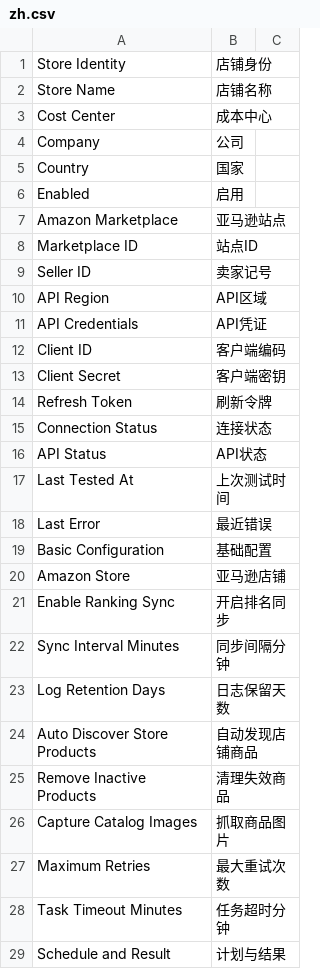
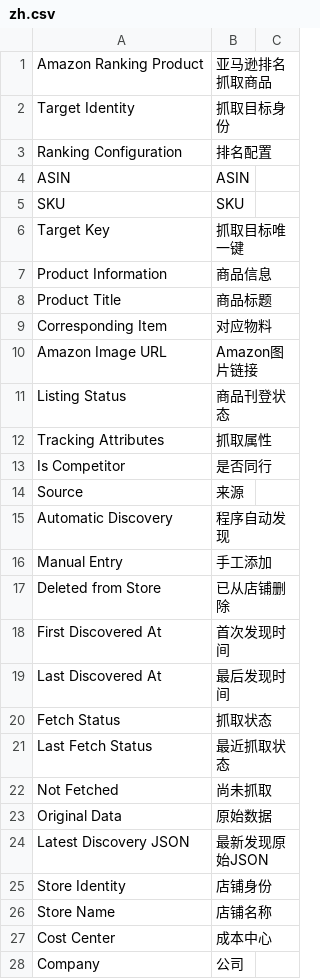
Before and after one commit to 1060778506/fengjing_app, a CSV file: fengjing_app/translations/zh.csv, drawn as a sheet; only a part is shown; the shorter side is filled out with more unchanged rows; the diff names each change by its address in the sheet, - before the commit and + after, or states it on an @@ line.

```diff
--- a/fengjing_app/translations/zh.csv
+++ b/fengjing_app/translations/zh.csv
+row 1: Amazon Ranking Product | 亚马逊排名抓取商品
+row 2: Target Identity | 抓取目标身份
+row 3: Ranking Configuration | 排名配置
+row 4: ASIN | ASIN
+row 5: SKU | SKU
+row 6: Target Key | 抓取目标唯一键
+row 7: Product Information | 商品信息
+row 8: Product Title | 商品标题
+row 9: Corresponding Item | 对应物料
+row 10: Amazon Image URL | Amazon图片链接
+row 11: Listing Status | 商品刊登状态
+row 12: Tracking Attributes | 抓取属性
+row 13: Is Competitor | 是否同行
+row 14: Source | 来源
+row 15: Automatic Discovery | 程序自动发现
+row 16: Manual Entry | 手工添加
+row 17: Deleted from Store | 已从店铺删除
+row 18: First Discovered At | 首次发现时间
+row 19: Last Discovered At | 最后发现时间
+row 20: Fetch Status | 抓取状态
+row 21: Last Fetch Status | 最近抓取状态
+row 22: Not Fetched | 尚未抓取
+row 23: Original Data | 原始数据
+row 24: Latest Discovery JSON | 最新发现原始JSON
```
Also changed, not shown: 3 other files.
